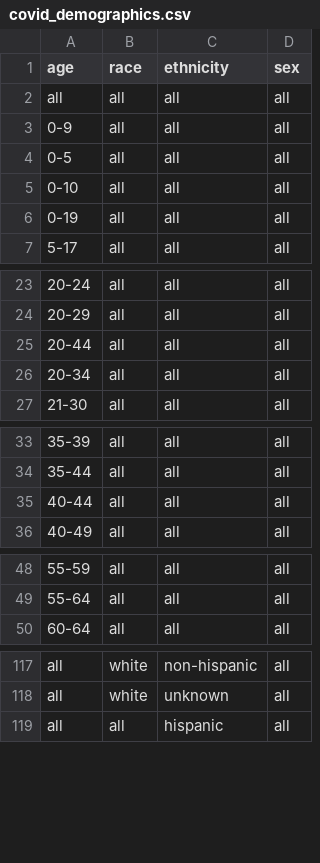
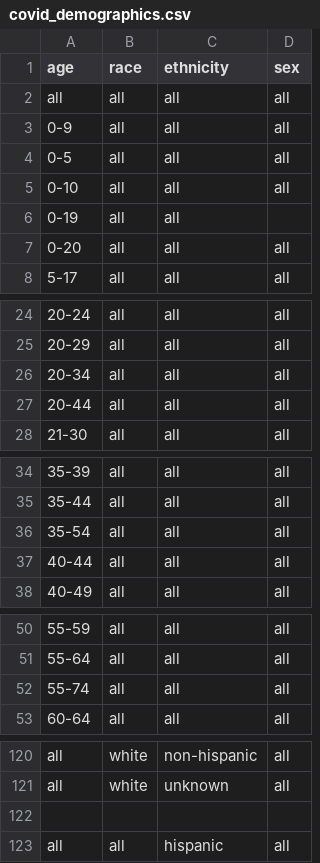
Before and after one commit to act-now-coalition/can-scrapers, a CSV file: can_tools/bootstrap_data/covid_demographics.csv, drawn as a sheet; only a part is shown, gaps mark what is left out.

```diff
--- a/can_tools/bootstrap_data/covid_demographics.csv
+++ b/can_tools/bootstrap_data/covid_demographics.csv
@@ -5,3 +5,4 @@ all,all,all,all
 0-10,all,all,all
-0-19,all,all,all
+0-19,all,all,
+0-20,all,all,all
 5-17,all,all,all
@@ -24,4 +25,4 @@ all,all,all,all
 20-29,all,all,all
+20-34,all,all,all
 20-44,all,all,all
-20-34,all,all,all
 21-30,all,all,all
@@ -34,2 +35,3 @@ all,all,all,all
 35-44,all,all,all
+35-54,all,all,all
 40-44,all,all,all
@@ -49,2 +51,3 @@ all,all,all,all
 55-64,all,all,all
+55-74,all,all,all
 60-64,all,all,all
@@ -118,2 +121,3 @@ all,white,non-hispanic,all
 all,white,unknown,all
+
 all,all,hispanic,all
```
Also changed, not shown: 2 other files.
